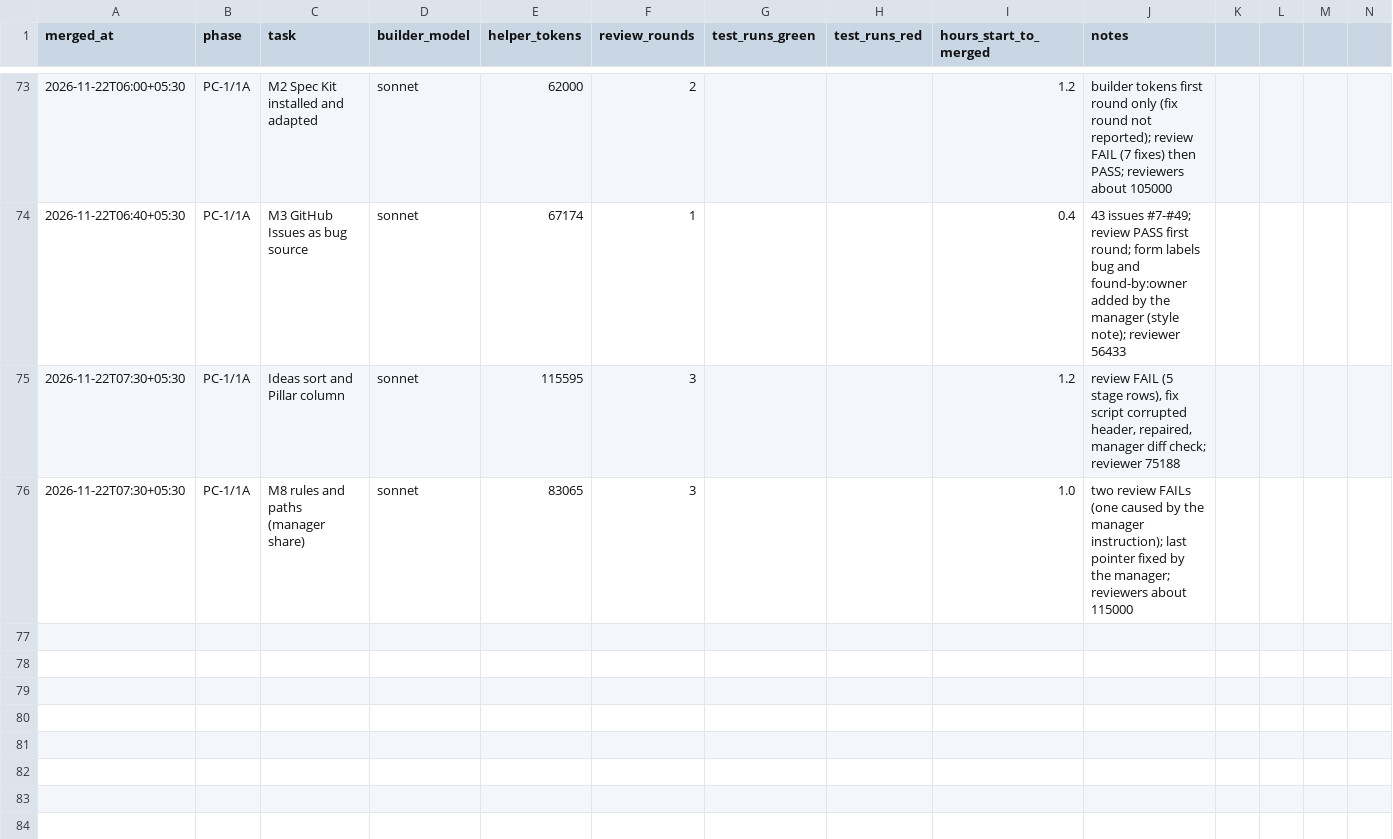
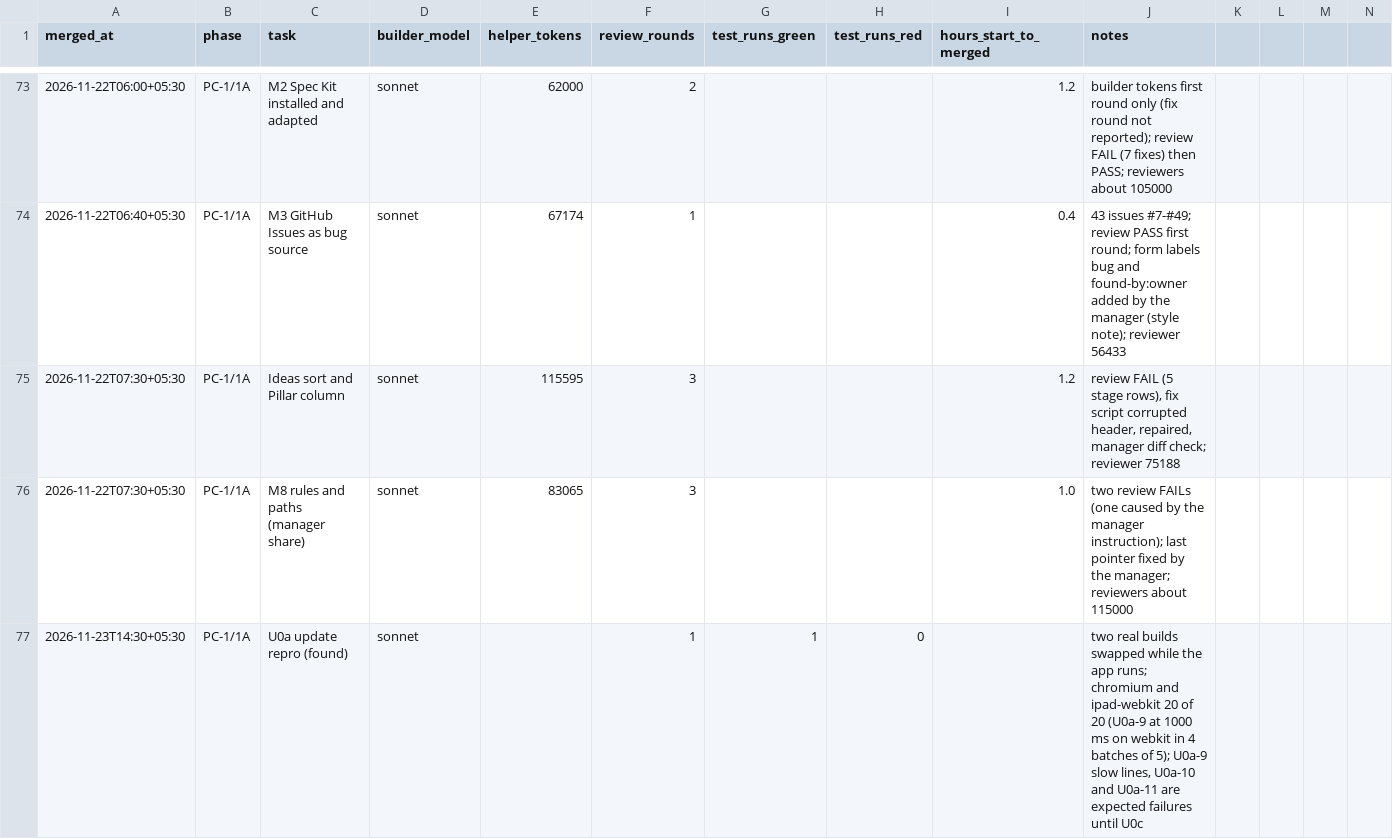
Before and after one commit to priyanahubadhana/learning-notes, a CSV file: docs/metrics/tasks.csv, drawn as a sheet; only a part is shown, gaps mark what is left out; rows hold the shown columns only; the diff names each change by its address in the sheet, - before the commit and + after, or states it on an @@ line.

```diff
--- a/docs/metrics/tasks.csv
+++ b/docs/metrics/tasks.csv
+row 77: 2026-11-23T14:30+05:30 | PC-1/1A | U0a update repro (found) | sonnet |  | 1 | 1 | 0 |  | two real builds swapped while the app runs; chromium and ipad-webkit 20 of 20 (U0a-9 at 1000 ms on webkit in 4 batches of 5); U0a-9 slow lines, U0a-10 and U0a-11 are expected failures until U0c
```
